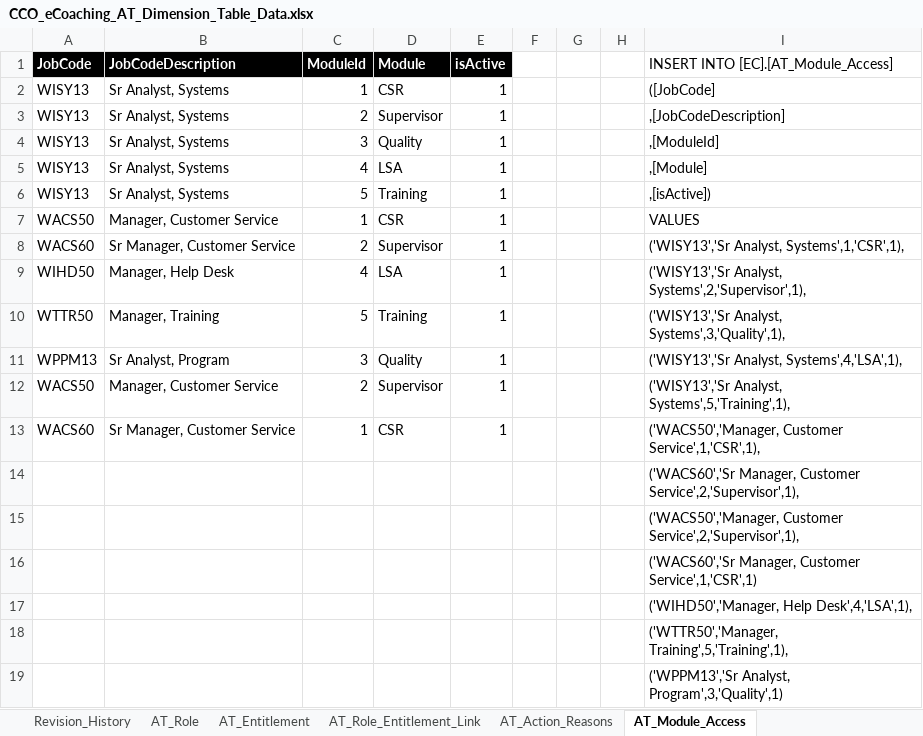
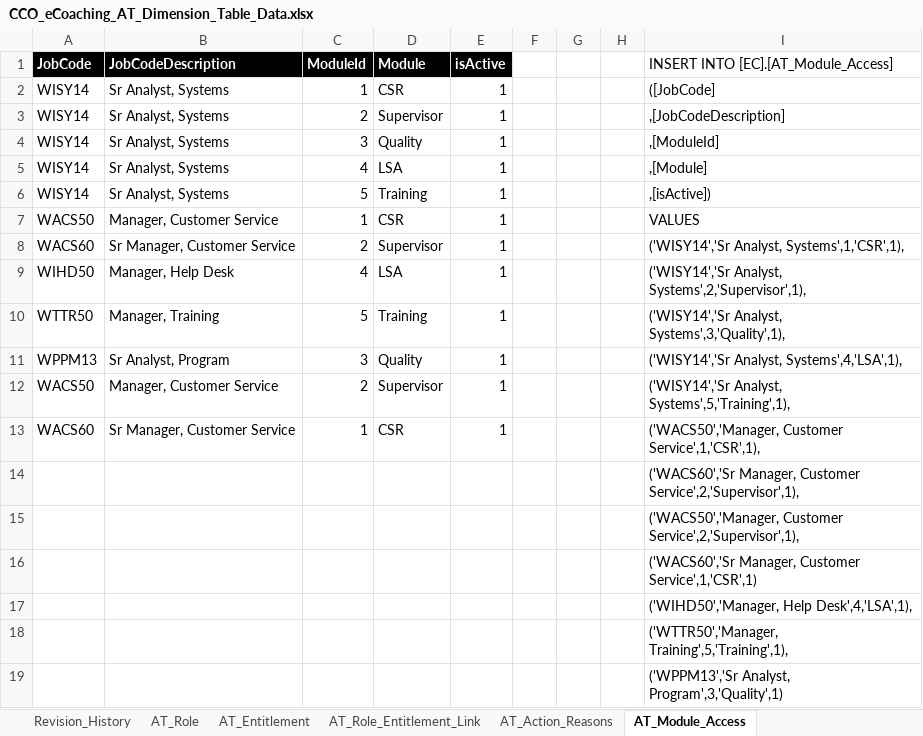
Before and after one commit to maximus-cco/eCoaching_V2_Bak, an Excel workbook: Design/CCO_eCoaching_AT_Dimension_Table_Data.xlsx, sheet AT_Module_Access, drawn as a sheet; values as stored, in another font and other column widths than the file's, no borders; the diff names each change by its address in the sheet, - before the commit and + after, or states it on an @@ line.

Commit message:
Internal version 2.0. TFS 3416
git-tfs-id: [https://tfs.omnicloud.local/tfs/cco%20program/]$/eCoaching_V2;C34782

```diff
--- a/Design/CCO_eCoaching_AT_Dimension_Table_Data.xlsx (sheet AT_Module_Access)
+++ b/Design/CCO_eCoaching_AT_Dimension_Table_Data.xlsx (sheet AT_Module_Access)
-A2:A6 (JobCode): WISY13
+A2:A6 (JobCode): WISY14
-I8: ('WISY13','Sr Analyst, Systems',1,'CSR',1),
+I8: ('WISY14','Sr Analyst, Systems',1,'CSR',1),
-I9: ('WISY13','Sr Analyst, Systems',2,'Supervisor',1),
+I9: ('WISY14','Sr Analyst, Systems',2,'Supervisor',1),
-I10: ('WISY13','Sr Analyst, Systems',3,'Quality',1),
+I10: ('WISY14','Sr Analyst, Systems',3,'Quality',1),
-I11: ('WISY13','Sr Analyst, Systems',4,'LSA',1),
+I11: ('WISY14','Sr Analyst, Systems',4,'LSA',1),
-I12: ('WISY13','Sr Analyst, Systems',5,'Training',1),
+I12: ('WISY14','Sr Analyst, Systems',5,'Training',1),
```
Also changed, not shown: sheet Revision_History, sheet AT_Role_Access.
